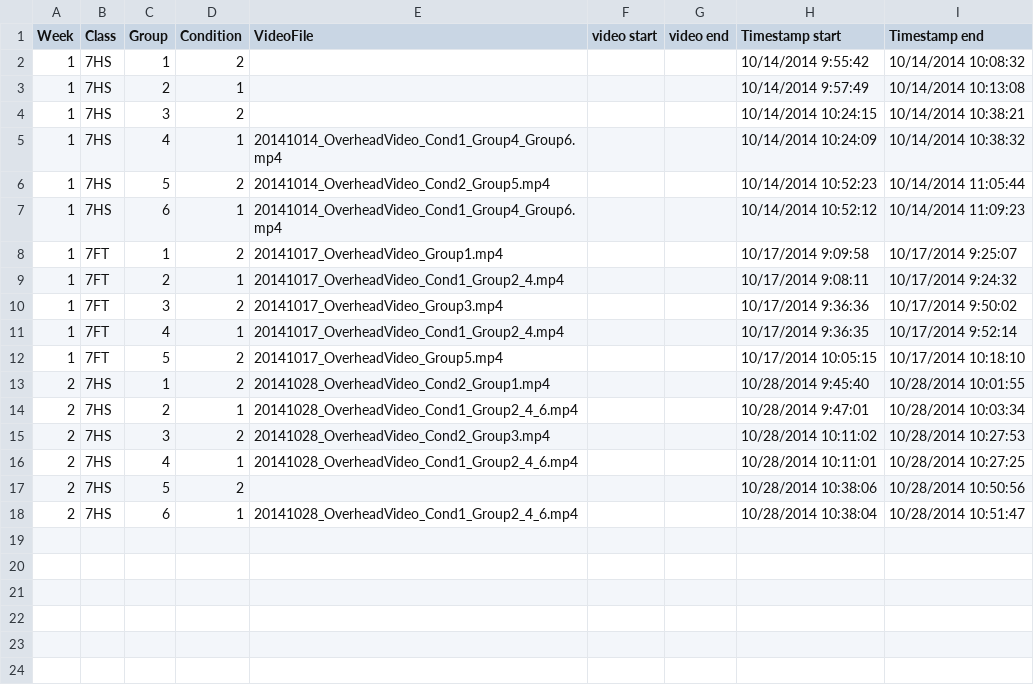
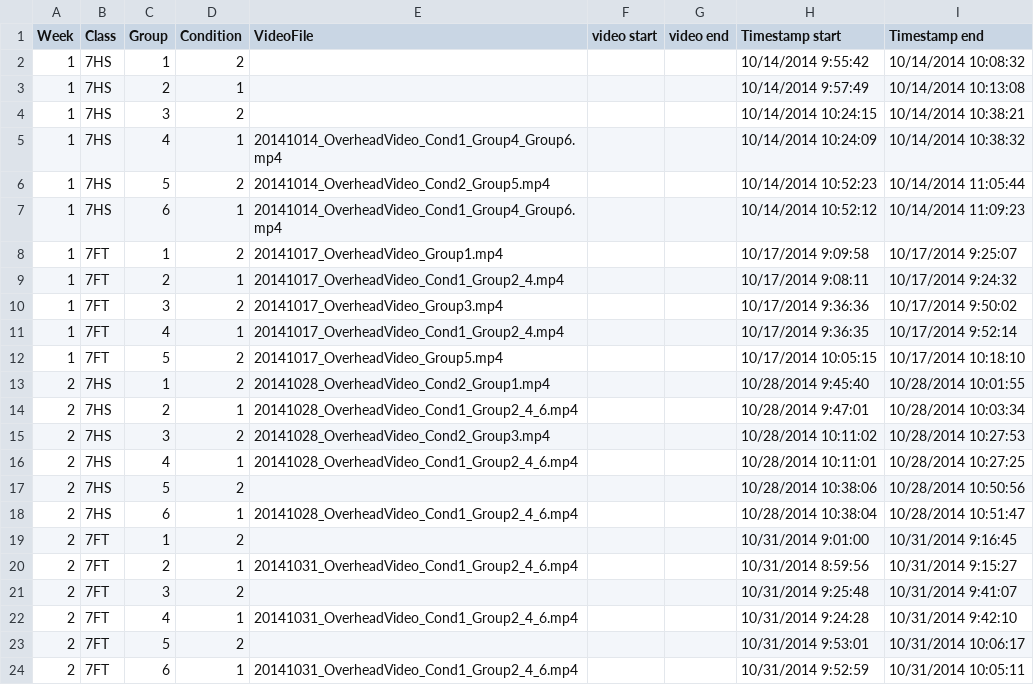
Before and after one commit to lprisan/jdc-data-analysis, a CSV file: 201410XX_ISL/Video-Log synchronization.csv, drawn as a sheet.

Commit message:
Added rest of week 2 data

```diff
--- a/201410XX_ISL/Video-Log synchronization.csv
+++ b/201410XX_ISL/Video-Log synchronization.csv
@@ -18 +18,7 @@ Week,Class,Group,Condition,VideoFile,video start,video end,Timestamp start,Times
 2,7HS,6,1,20141028_OverheadVideo_Cond1_Group2_4_6.mp4,,,10/28/2014 10:38:04,10/28/2014 10:51:47
+2,7FT,1,2,,,,10/31/2014 9:01:00,10/31/2014 9:16:45
+2,7FT,2,1,20141031_OverheadVideo_Cond1_Group2_4_6.mp4,,,10/31/2014 8:59:56,10/31/2014 9:15:27
+2,7FT,3,2,,,,10/31/2014 9:25:48,10/31/2014 9:41:07
+2,7FT,4,1,20141031_OverheadVideo_Cond1_Group2_4_6.mp4,,,10/31/2014 9:24:28,10/31/2014 9:42:10
+2,7FT,5,2,,,,10/31/2014 9:53:01,10/31/2014 10:06:17
+2,7FT,6,1,20141031_OverheadVideo_Cond1_Group2_4_6.mp4,,,10/31/2014 9:52:59,10/31/2014 10:05:11
```
Also changed, not shown: 7 other files.
